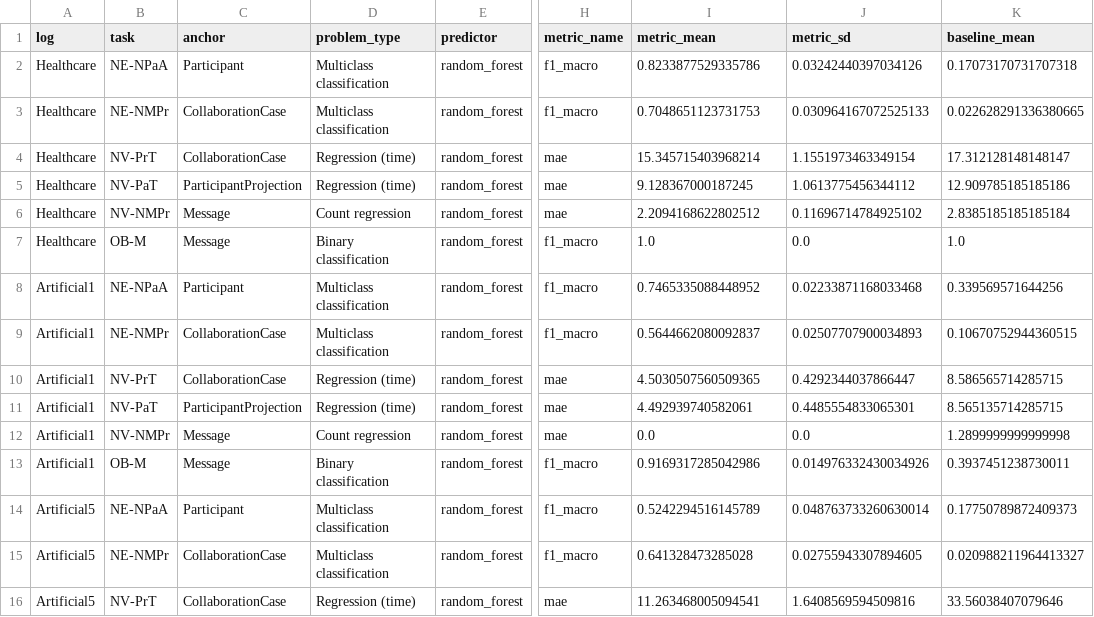
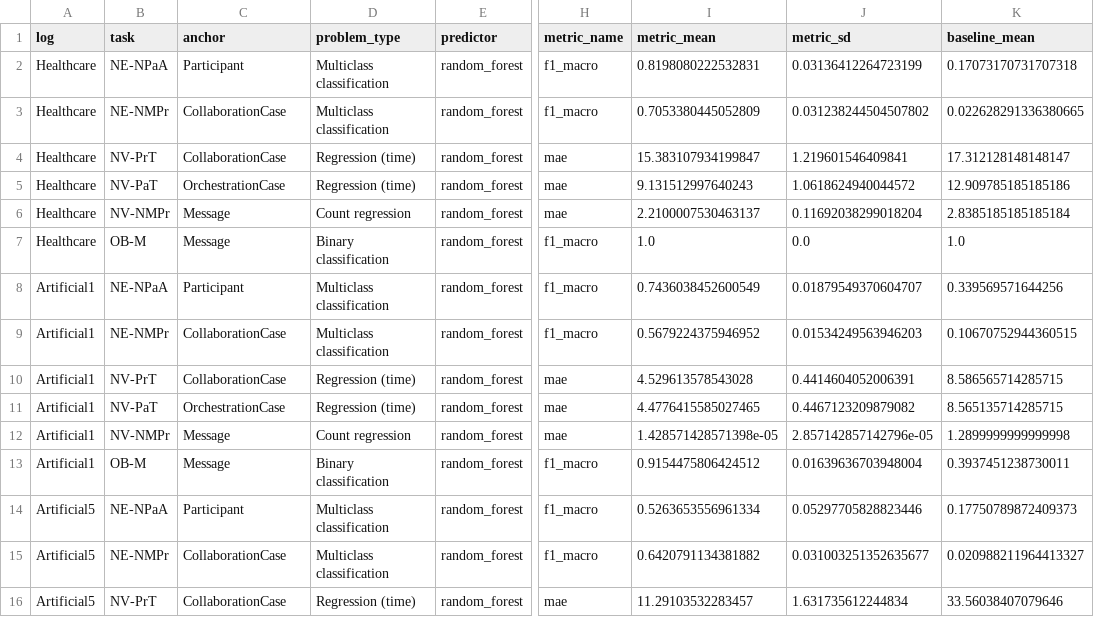
Before and after one commit to dcalegar/ocpm-collab-ppm, a CSV file: data/results/rq3_results_random_forest.csv, drawn as a sheet; only a part is shown, gaps mark what is left out; the diff covers the shown part only; the diff names each change by its address in the sheet, - before the commit and + after, or states it on an @@ line.

```diff
--- a/data/results/rq3_results_random_forest.csv
+++ b/data/results/rq3_results_random_forest.csv
-I2 (metric_mean): 0.8233877529335786
+I2 (metric_mean): 0.8198080222532831
-J2 (metric_sd): 0.03242440397034126
+J2 (metric_sd): 0.03136412264723199
-I3 (metric_mean): 0.7048651123731753
+I3 (metric_mean): 0.7053380445052809
-J3 (metric_sd): 0.030964167072525133
+J3 (metric_sd): 0.031238244504507802
-I4 (metric_mean): 15.345715403968214
+I4 (metric_mean): 15.383107934199847
-J4 (metric_sd): 1.1551973463349154
+J4 (metric_sd): 1.219601546409841
-C5 (anchor): ParticipantProjection
+C5 (anchor): OrchestrationCase
-I5 (metric_mean): 9.128367000187245
+I5 (metric_mean): 9.131512997640243
-J5 (metric_sd): 1.0613775456344112
+J5 (metric_sd): 1.0618624940044572
-I6 (metric_mean): 2.2094168622802512
+I6 (metric_mean): 2.2100007530463137
-J6 (metric_sd): 0.11696714784925102
+J6 (metric_sd): 0.11692038299018204
-I8 (metric_mean): 0.7465335088448952
+I8 (metric_mean): 0.7436038452600549
-J8 (metric_sd): 0.02233871168033468
+J8 (metric_sd): 0.01879549370604707
-I9 (metric_mean): 0.5644662080092837
+I9 (metric_mean): 0.5679224375946952
-J9 (metric_sd): 0.02507707900034893
+J9 (metric_sd): 0.01534249563946203
-I10 (metric_mean): 4.5030507560509365
+I10 (metric_mean): 4.529613578543028
-J10 (metric_sd): 0.4292344037866447
+J10 (metric_sd): 0.4414604052006391
-C11 (anchor): ParticipantProjection
+C11 (anchor): OrchestrationCase
-I11 (metric_mean): 4.492939740582061
+I11 (metric_mean): 4.4776415585027465
-J11 (metric_sd): 0.4485554833065301
+J11 (metric_sd): 0.4467123209879082
-I12 (metric_mean): 0.0
+I12 (metric_mean): 1.428571428571398e-05
-J12 (metric_sd): 0.0
+J12 (metric_sd): 2.857142857142796e-05
-I13 (metric_mean): 0.9169317285042986
+I13 (metric_mean): 0.9154475806424512
-J13 (metric_sd): 0.014976332430034926
+J13 (metric_sd): 0.01639636703948004
-I14 (metric_mean): 0.5242294516145789
+I14 (metric_mean): 0.5263653556961334
-J14 (metric_sd): 0.048763733260630014
+J14 (metric_sd): 0.05297705828823446
-I15 (metric_mean): 0.641328473285028
+I15 (metric_mean): 0.6420791134381882
-J15 (metric_sd): 0.02755943307894605
+J15 (metric_sd): 0.031003251352635677
-I16 (metric_mean): 11.263468005094541
+I16 (metric_mean): 11.29103532283457
-J16 (metric_sd): 1.6408569594509816
+J16 (metric_sd): 1.631735612244834
```
Also changed, not shown: 16 edited cells elsewhere in this file, data/results/rq3_results_random_forest_bpi2013.csv, data/results/rq3_results_random_forest_bpi2013_full.csv, 47 other files.
